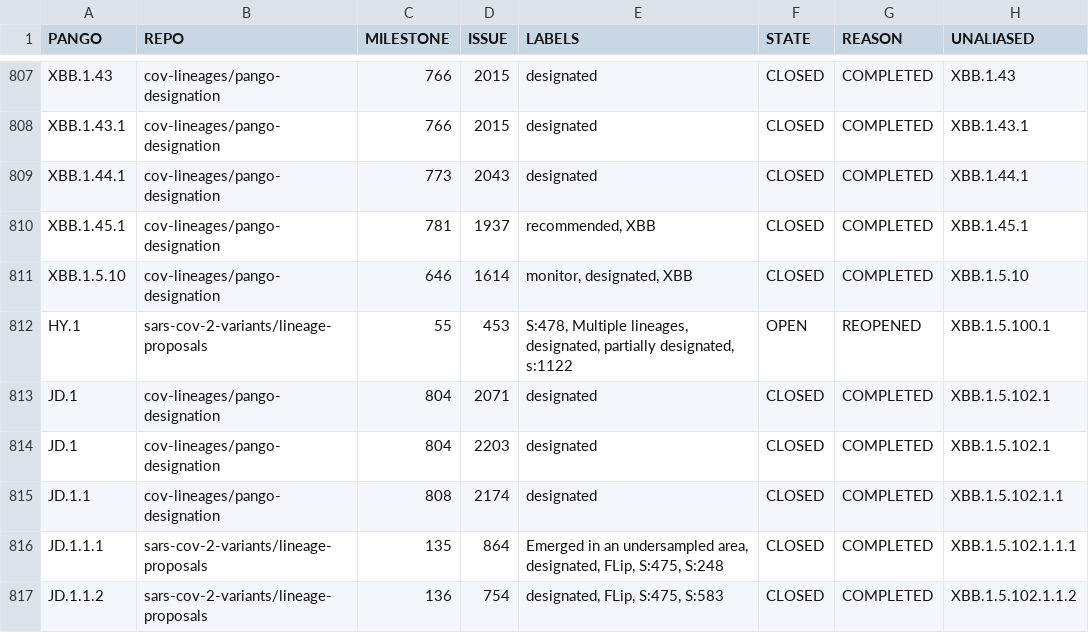
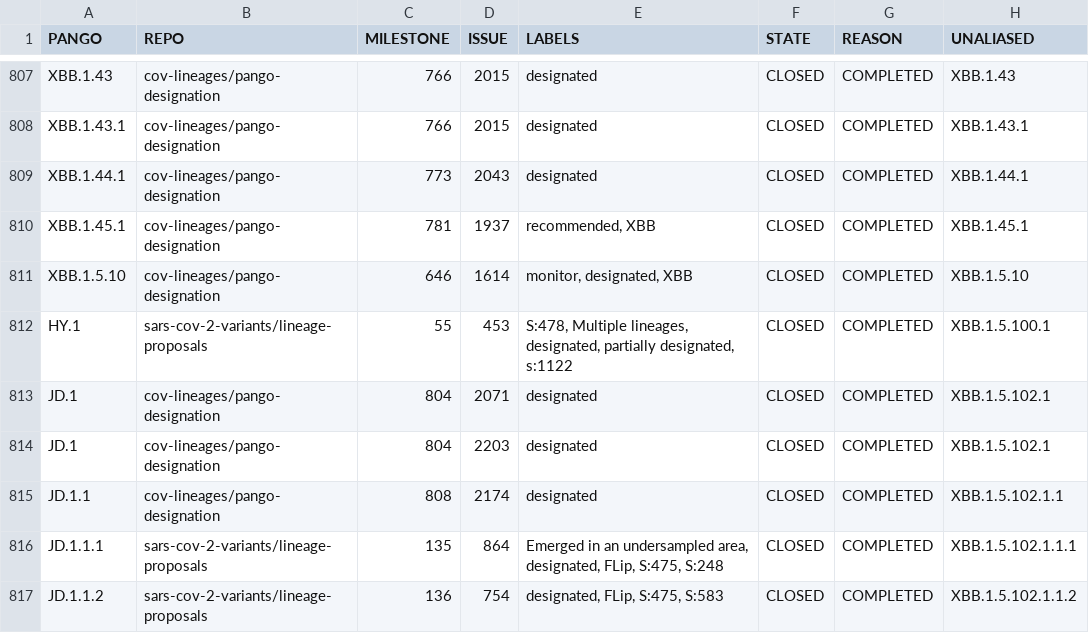
Before and after one commit to ciscorucinski/pango-designation, a TSV file: scripts/issue-milestone-collector/data/mappings.tsv, drawn as a sheet; only a part is shown, gaps mark what is left out.

```diff
--- a/scripts/issue-milestone-collector/data/mappings.tsv
+++ b/scripts/issue-milestone-collector/data/mappings.tsv
@@ -811,3 +811,3 @@ XBB.1.45.1	cov-lineages/pango-designation	781	1937	recommended, XBB	CLOSED	COMPL
 XBB.1.5.10	cov-lineages/pango-designation	646	1614	monitor, designated, XBB	CLOSED	COMPLETED	XBB.1.5.10
-HY.1	sars-cov-2-variants/lineage-proposals	55	453	S:478, Multiple lineages, designated, partially designated, s:1122	OPEN	REOPENED	XBB.1.5.100.1
+HY.1	sars-cov-2-variants/lineage-proposals	55	453	S:478, Multiple lineages, designated, partially designated, s:1122	CLOSED	COMPLETED	XBB.1.5.100.1
 JD.1	cov-lineages/pango-designation	804	2071	designated	CLOSED	COMPLETED	XBB.1.5.102.1
```
Also changed, not shown: 4 other files.
